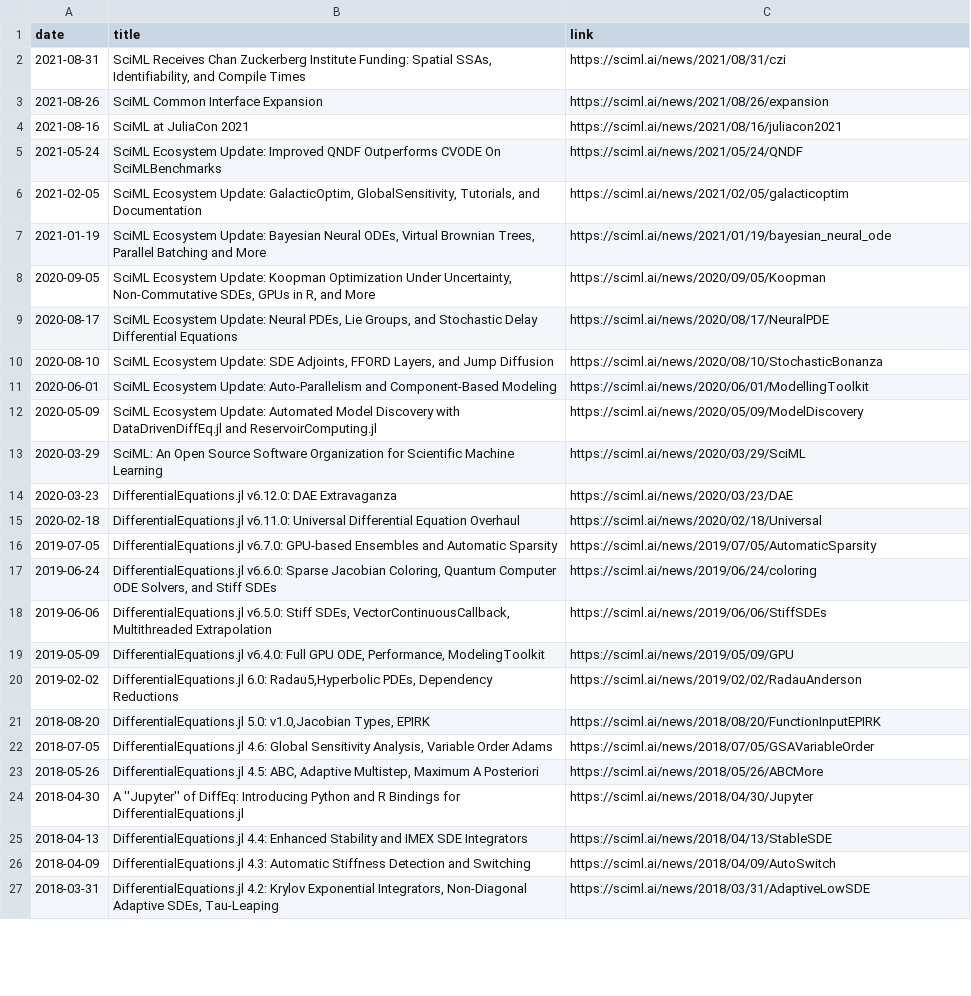
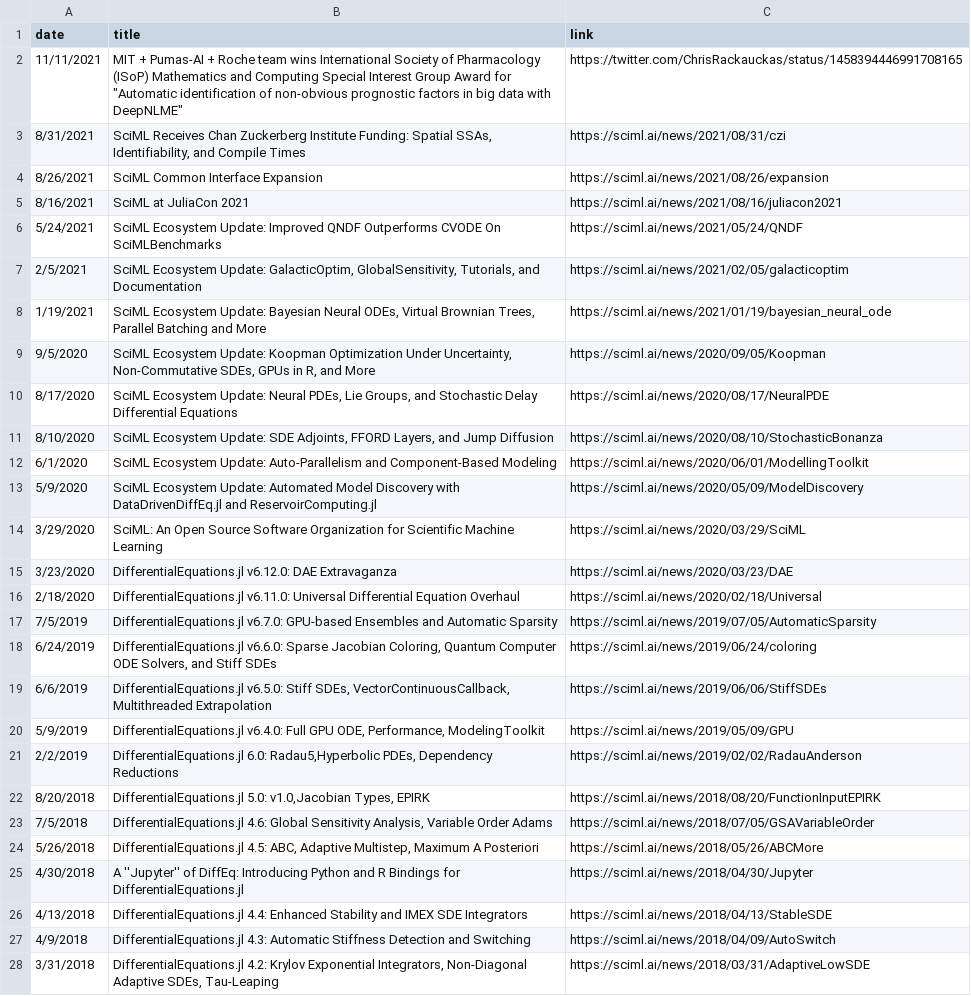
Before and after one commit to JuliaLabs/julialabs.github.io, a CSV file: _assets/news.csv, drawn as a sheet; only a part is shown; addresses are those after the commit; the diff covers the shown part only; the diff names each change by its address in the sheet, - before the commit and + after, or states it on an @@ line.

Commit message:
add DeepNLME

```diff
--- a/_assets/news.csv
+++ b/_assets/news.csv
+row 2: 11/11/2021 | MIT + Pumas-AI + Roche team wins International Society of Pharmacology (ISoP) Mathematics and Computing Special Interest Group Award for "Automatic identification of non-obvious prognostic factors in big data with DeepNLME" | https://twitter.com/ChrisRackauckas/status/1458394446991708165
-A3 (date): 2021-08-31
+A3 (date): 8/31/2021
-A4 (date): 2021-08-26
+A4 (date): 8/26/2021
-A5 (date): 2021-08-16
+A5 (date): 8/16/2021
-A6 (date): 2021-05-24
+A6 (date): 5/24/2021
-A7 (date): 2021-02-05
+A7 (date): 2/5/2021
-A8 (date): 2021-01-19
+A8 (date): 1/19/2021
-A9 (date): 2020-09-05
+A9 (date): 9/5/2020
-A10 (date): 2020-08-17
+A10 (date): 8/17/2020
-A11 (date): 2020-08-10
+A11 (date): 8/10/2020
-A12 (date): 2020-06-01
+A12 (date): 6/1/2020
-A13 (date): 2020-05-09
+A13 (date): 5/9/2020
-A14 (date): 2020-03-29
+A14 (date): 3/29/2020
-A15 (date): 2020-03-23
+A15 (date): 3/23/2020
-A16 (date): 2020-02-18
+A16 (date): 2/18/2020
-A17 (date): 2019-07-05
+A17 (date): 7/5/2019
-A18 (date): 2019-06-24
+A18 (date): 6/24/2019
-A19 (date): 2019-06-06
+A19 (date): 6/6/2019
-A20 (date): 2019-05-09
+A20 (date): 5/9/2019
-A21 (date): 2019-02-02
+A21 (date): 2/2/2019
-A22 (date): 2018-08-20
+A22 (date): 8/20/2018
-A23 (date): 2018-07-05
+A23 (date): 7/5/2018
-A24 (date): 2018-05-26
+A24 (date): 5/26/2018
-A25 (date): 2018-04-30
+A25 (date): 4/30/2018
-A26 (date): 2018-04-13
+A26 (date): 4/13/2018
-A27 (date): 2018-04-09
+A27 (date): 4/9/2018
-A28 (date): 2018-03-31
+A28 (date): 3/31/2018
```
Also changed, not shown: 19 edited cells elsewhere in this file.
